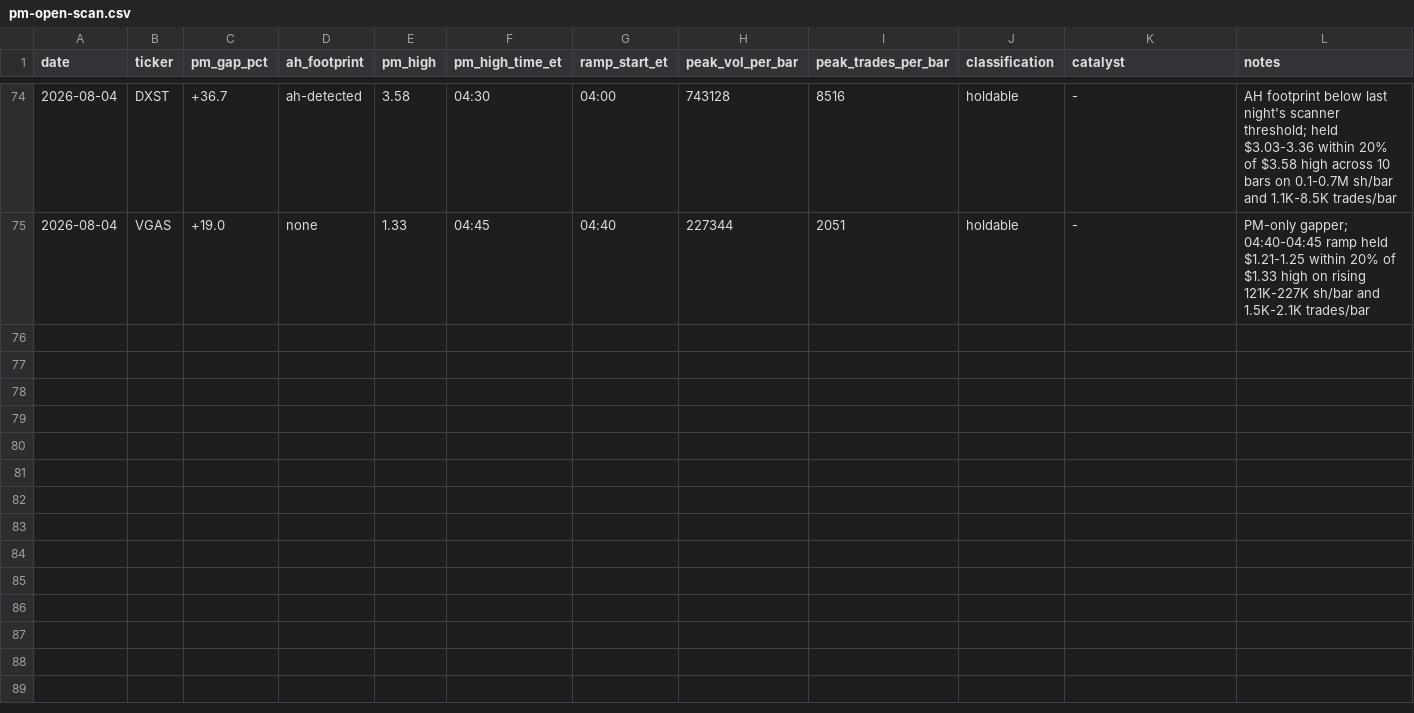
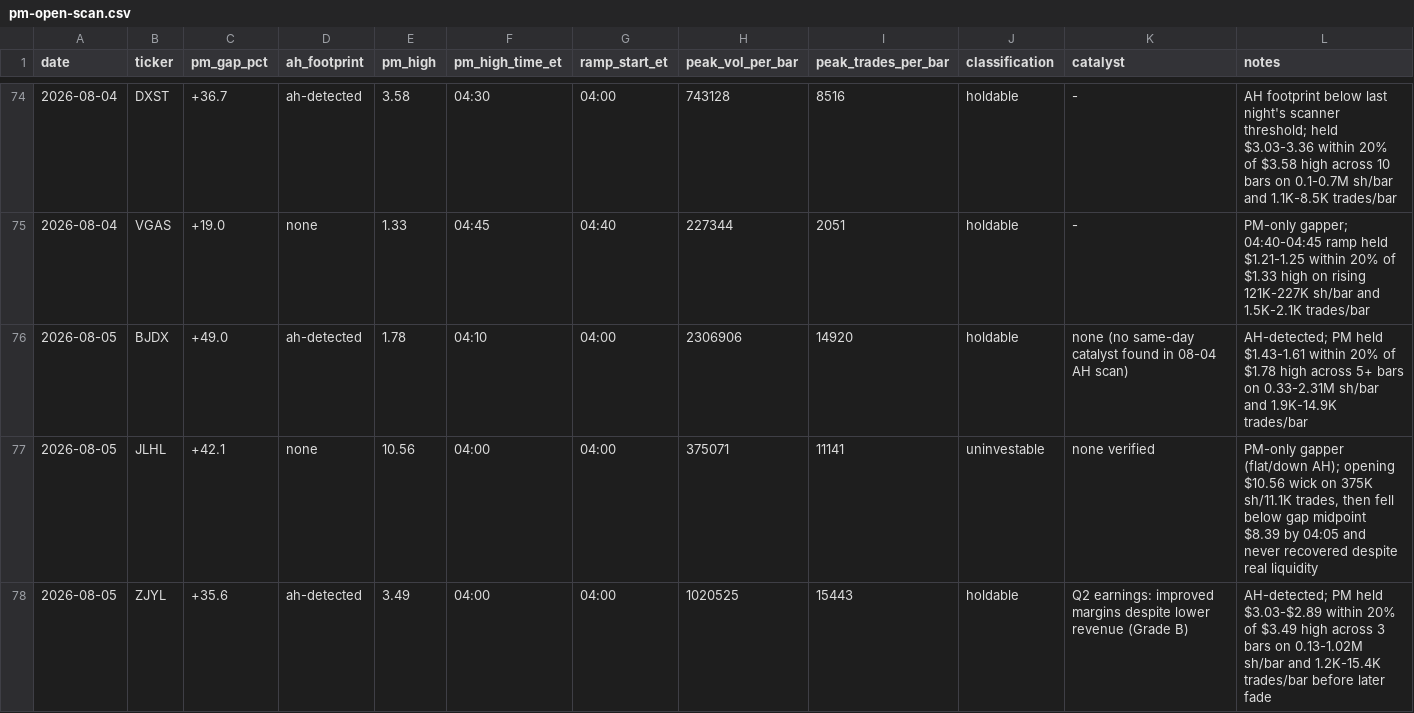
Before and after one commit to juanibiapina/trading, a CSV file: log/pm-open-scan.csv, drawn as a sheet; only a part is shown, gaps mark what is left out; the diff names each change by its address in the sheet, - before the commit and + after, or states it on an @@ line.

Commit message:
pm-open scan 2026-08-05: 3 gappers logged

```diff
--- a/log/pm-open-scan.csv
+++ b/log/pm-open-scan.csv
+row 76: 2026-08-05 | BJDX | +49.0 | ah-detected | 1.78 | 04:10 | 04:00 | 2306906 | 14920 | holdable | none (no same-day catalyst found in 08-04 AH scan) | AH-detected; PM held $1.43-1.61 within 20% of $1.78 high across 5+ bars on 0.33-2.31M sh/bar and 1.9K-14.9K trades/bar
+row 77: 2026-08-05 | JLHL | +42.1 | none | 10.56 | 04:00 | 04:00 | 375071 | 11141 | uninvestable | none verified | PM-only gapper (flat/down AH); opening $10.56 wick on 375K sh/11.1K trades, then fell below gap midpoint $8.39 by 04:05 and never recovered despite real liquidity
+row 78: 2026-08-05 | ZJYL | +35.6 | ah-detected | 3.49 | 04:00 | 04:00 | 1020525 | 15443 | holdable | Q2 earnings: improved margins despite lower revenue (Grade B) | AH-detected; PM held $3.03-$2.89 within 20% of $3.49 high across 3 bars on 0.13-1.02M sh/bar and 1.2K-15.4K trades/bar before later fade
```
